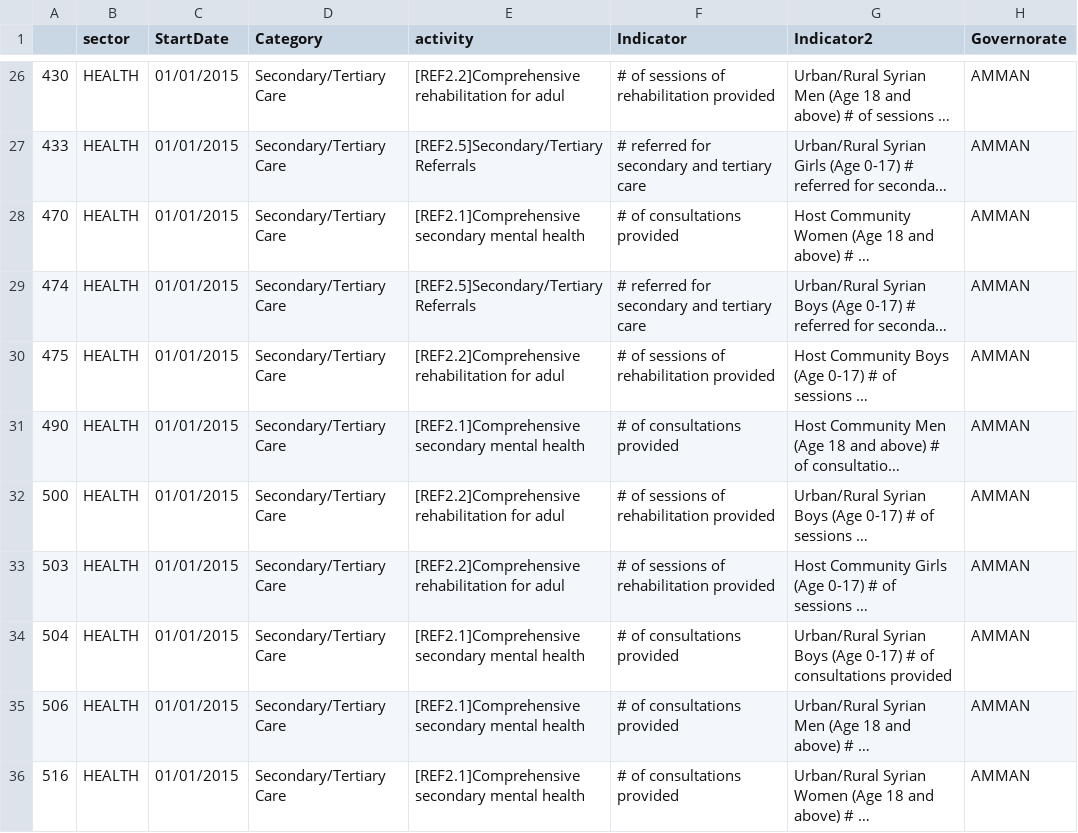
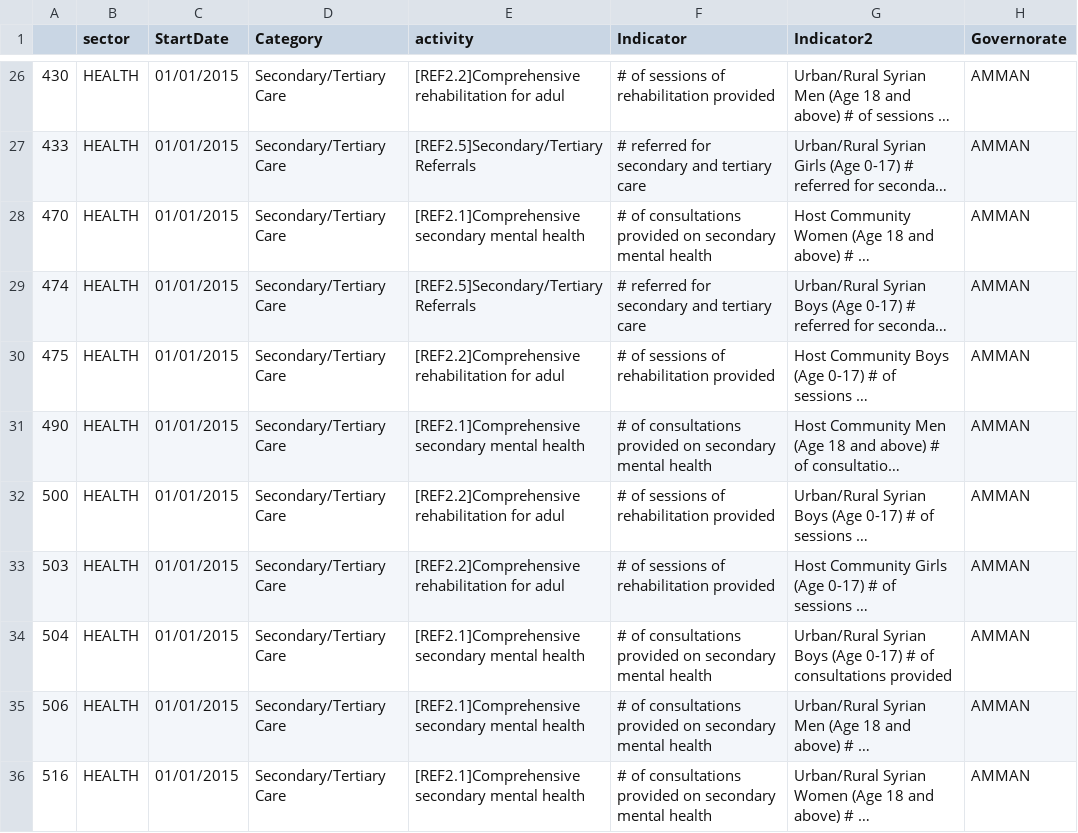
Before and after one commit to unhcr-jordan/sector, a CSV file: 2015/health/data.csv, drawn as a sheet; only a part is shown, gaps mark what is left out; long unchanged cells end in …; the diff covers the shown part only; the diff names each change by its address in the sheet, - before the commit and + after, or states it on an @@ line.

Commit message:
Updated Health Indicator
Updated Health Indicator

```diff
--- a/2015/health/data.csv
+++ b/2015/health/data.csv
-F28 (Indicator): # of consultations provided
+F28 (Indicator): # of consultations provided on secondary mental health
-F31 (Indicator): # of consultations provided
+F31 (Indicator): # of consultations provided on secondary mental health
-F34:F36 (Indicator): # of consultations provided
+F34:F36 (Indicator): # of consultations provided on secondary mental health
```
Also changed, not shown: 32 edited cells elsewhere in this file.
